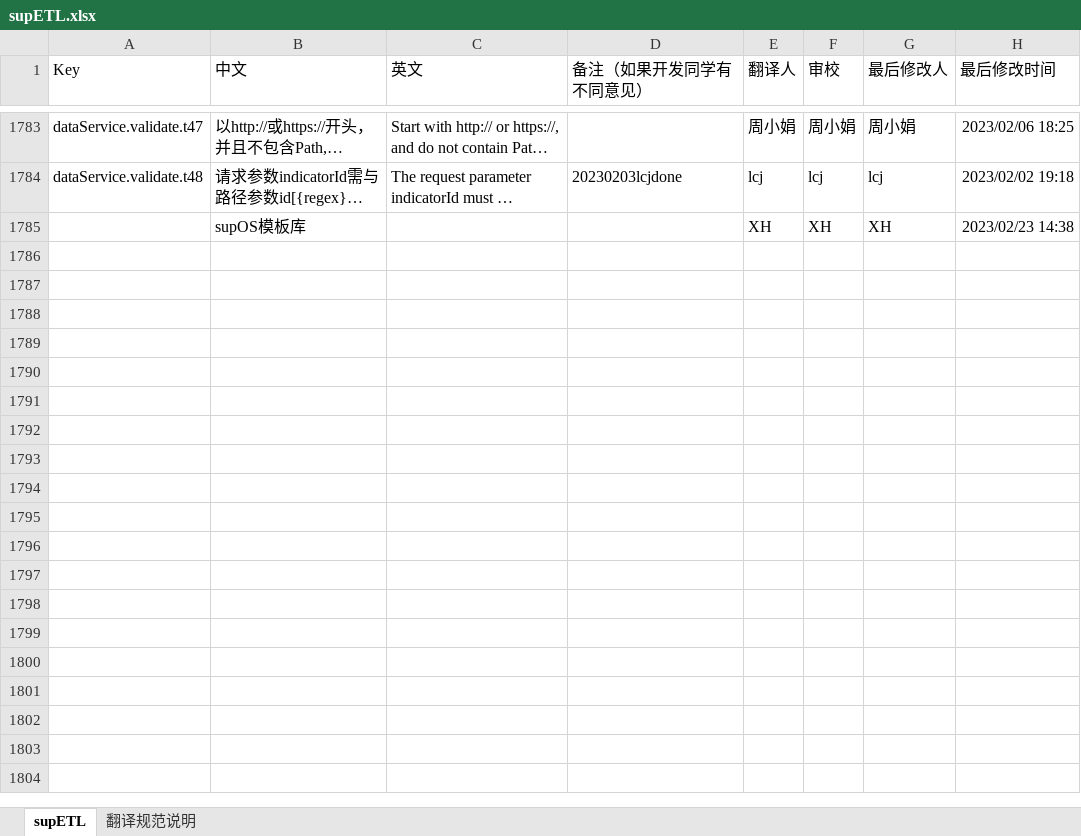
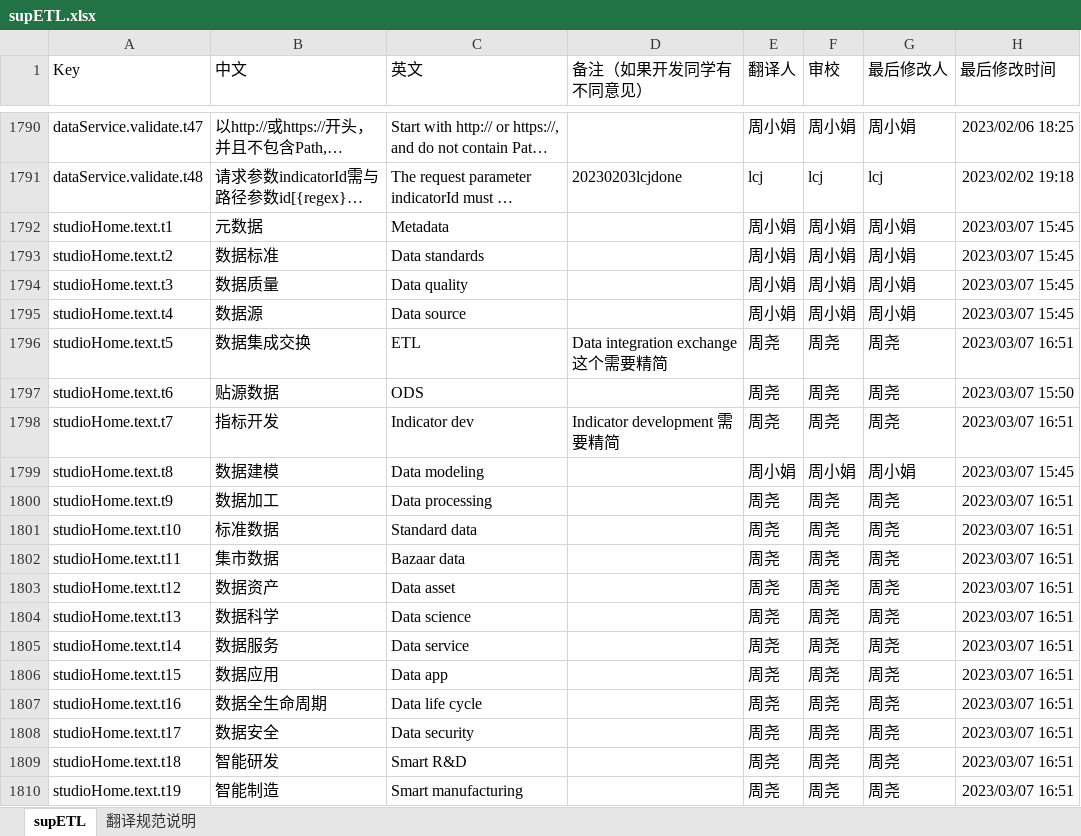
Before and after one commit to AprilChou4/intl-cli, an Excel workbook: supETL.xlsx, sheet supETL, drawn as a sheet; only a part is shown, gaps mark what is left out; long unchanged cells end in …; values as stored, in another font and other column widths than the file's, no borders; removed rows and columns are numbered as before the commit, all else as after; the diff covers the shown part only; the diff names each change by its address in the sheet, - before the commit and + after, or states it on an @@ line.

```diff
--- a/supETL.xlsx (sheet supETL)
+++ b/supETL.xlsx (sheet supETL)
-row 1785:  | supOS模板库 |  |  | XH | XH | XH | 2023/02/23 14:38
+row 1792: studioHome.text.t1 | 元数据 | Metadata |  | 周小娟 | 周小娟 | 周小娟 | 2023/03/07 15:45
+row 1793: studioHome.text.t2 | 数据标准 | Data standards |  | 周小娟 | 周小娟 | 周小娟 | 2023/03/07 15:45
+row 1794: studioHome.text.t3 | 数据质量 | Data quality |  | 周小娟 | 周小娟 | 周小娟 | 2023/03/07 15:45
+row 1795: studioHome.text.t4 | 数据源 | Data source |  | 周小娟 | 周小娟 | 周小娟 | 2023/03/07 15:45
+row 1796: studioHome.text.t5 | 数据集成交换 | ETL | Data integration exchange 这个需要精简 | 周尧 | 周尧 | 周尧 | 2023/03/07 16:51
+row 1797: studioHome.text.t6 | 贴源数据 | ODS |  | 周尧 | 周尧 | 周尧 | 2023/03/07 15:50
+row 1798: studioHome.text.t7 | 指标开发 | Indicator dev | Indicator development 需要精简 | 周尧 | 周尧 | 周尧 | 2023/03/07 16:51
+row 1799: studioHome.text.t8 | 数据建模 | Data modeling |  | 周小娟 | 周小娟 | 周小娟 | 2023/03/07 15:45
+row 1800: studioHome.text.t9 | 数据加工 | Data processing |  | 周尧 | 周尧 | 周尧 | 2023/03/07 16:51
+row 1801: studioHome.text.t10 | 标准数据 | Standard data |  | 周尧 | 周尧 | 周尧 | 2023/03/07 16:51
+row 1802: studioHome.text.t11 | 集市数据 | Bazaar data |  | 周尧 | 周尧 | 周尧 | 2023/03/07 16:51
+row 1803: studioHome.text.t12 | 数据资产 | Data asset |  | 周尧 | 周尧 | 周尧 | 2023/03/07 16:51
+row 1804: studioHome.text.t13 | 数据科学 | Data science |  | 周尧 | 周尧 | 周尧 | 2023/03/07 16:51
+row 1805: studioHome.text.t14 | 数据服务 | Data service |  | 周尧 | 周尧 | 周尧 | 2023/03/07 16:51
+row 1806: studioHome.text.t15 | 数据应用 | Data app |  | 周尧 | 周尧 | 周尧 | 2023/03/07 16:51
+row 1807: studioHome.text.t16 | 数据全生命周期 | Data life cycle |  | 周尧 | 周尧 | 周尧 | 2023/03/07 16:51
+row 1808: studioHome.text.t17 | 数据安全 | Data security |  | 周尧 | 周尧 | 周尧 | 2023/03/07 16:51
+row 1809: studioHome.text.t18 | 智能研发 | Smart R&D |  | 周尧 | 周尧 | 周尧 | 2023/03/07 16:51
+row 1810: studioHome.text.t19 | 智能制造 | Smart manufacturing |  | 周尧 | 周尧 | 周尧 | 2023/03/07 16:51
```
Also changed, not shown: 23 added rows and 21 edited cells elsewhere in this sheet, 7 other files.
